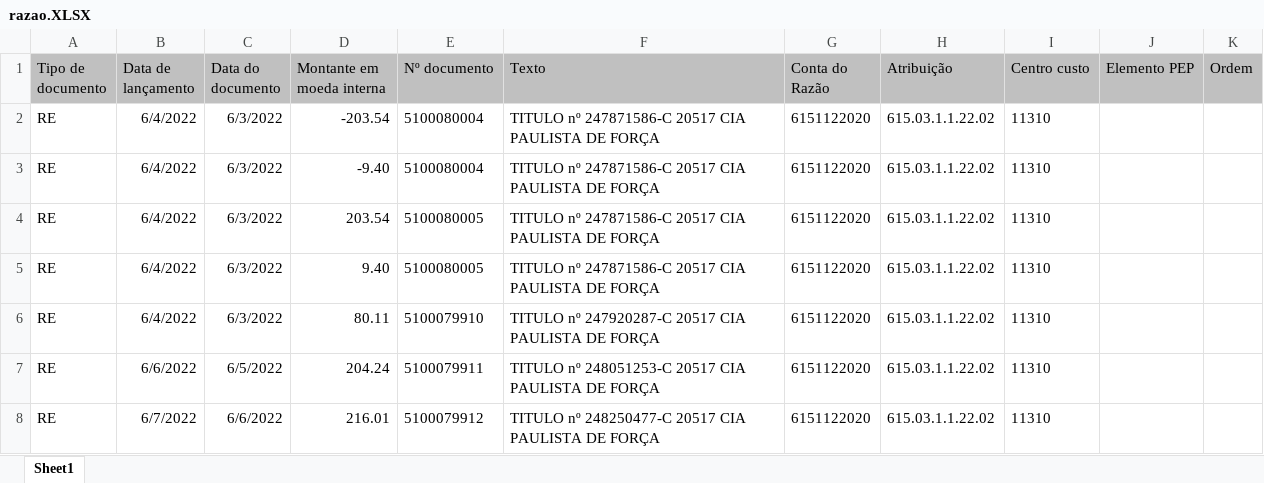
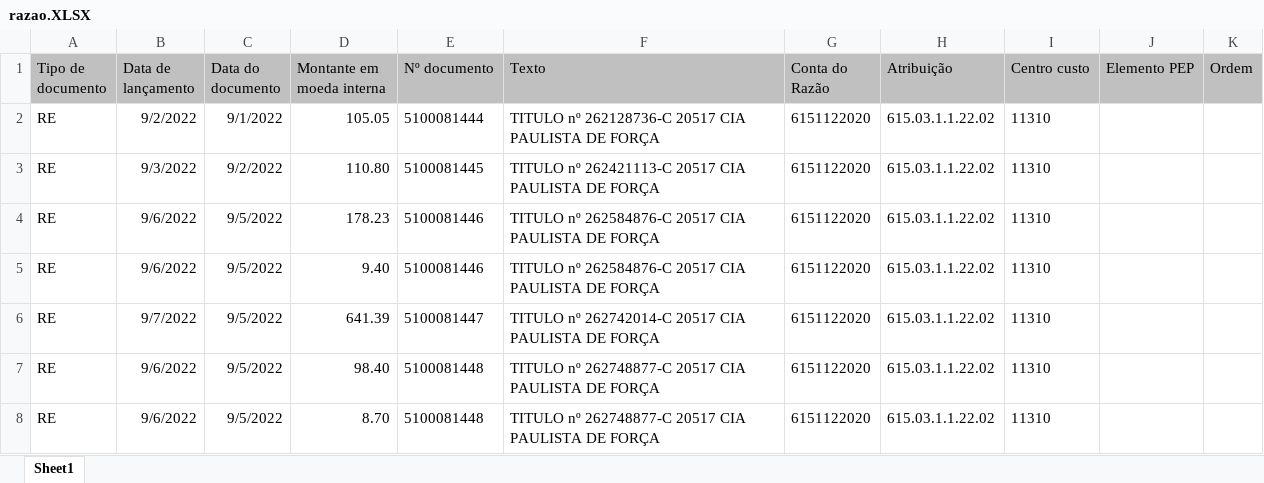
Before and after one commit to LeandroPOliveira/Automatizacao-de-Tarefas, an Excel workbook: Rateios/razao.XLSX, sheet Sheet1, drawn as a sheet; only a part is shown; values as stored, in another font and other column widths than the file's, no borders; the diff covers the shown part only; the diff names each change by its address in the sheet, - before the commit and + after, or states it on an @@ line.

```diff
--- a/Rateios/razao.XLSX (sheet Sheet1)
+++ b/Rateios/razao.XLSX (sheet Sheet1)
-B2 (Data de lançamento): 6/4/2022
+B2 (Data de lançamento): 9/2/2022
-C2 (Data do documento): 6/3/2022
+C2 (Data do documento): 9/1/2022
-D2 (Montante em moeda interna): -203.54
+D2 (Montante em moeda interna): 105.05
-E2 (Nº documento): 5100080004
+E2 (Nº documento): 5100081444
-F2 (Texto): TITULO nº 247871586-C 20517 CIA…
+F2 (Texto): TITULO nº 262128736-C 20517 CIA…
-B3 (Data de lançamento): 6/4/2022
+B3 (Data de lançamento): 9/3/2022
-C3 (Data do documento): 6/3/2022
+C3 (Data do documento): 9/2/2022
-D3 (Montante em moeda interna): -9.40
+D3 (Montante em moeda interna): 110.80
-E3 (Nº documento): 5100080004
+E3 (Nº documento): 5100081445
-F3 (Texto): TITULO nº 247871586-C 20517 CIA…
+F3 (Texto): TITULO nº 262421113-C 20517 CIA…
-B4:B5 (Data de lançamento): 6/4/2022
+B4:B5 (Data de lançamento): 9/6/2022
-C4:C6 (Data do documento): 6/3/2022
+C4:C6 (Data do documento): 9/5/2022
-D4 (Montante em moeda interna): 203.54
+D4 (Montante em moeda interna): 178.23
-E4:E5 (Nº documento): 5100080005
+E4:E5 (Nº documento): 5100081446
-F4:F5 (Texto): TITULO nº 247871586-C 20517 CIA…
+F4:F5 (Texto): TITULO nº 262584876-C 20517 CIA…
-B6 (Data de lançamento): 6/4/2022
+B6 (Data de lançamento): 9/7/2022
-D6 (Montante em moeda interna): 80.11
+D6 (Montante em moeda interna): 641.39
-E6 (Nº documento): 5100079910
+E6 (Nº documento): 5100081447
-F6 (Texto): TITULO nº 247920287-C 20517 CIA…
+F6 (Texto): TITULO nº 262742014-C 20517 CIA…
-B7 (Data de lançamento): 6/6/2022
+B7 (Data de lançamento): 9/6/2022
-C7 (Data do documento): 6/5/2022
+C7 (Data do documento): 9/5/2022
-D7 (Montante em moeda interna): 204.24
+D7 (Montante em moeda interna): 98.40
-E7 (Nº documento): 5100079911
+E7 (Nº documento): 5100081448
-F7 (Texto): TITULO nº 248051253-C 20517 CIA…
+F7 (Texto): TITULO nº 262748877-C 20517 CIA…
-B8 (Data de lançamento): 6/7/2022
+B8 (Data de lançamento): 9/6/2022
-C8 (Data do documento): 6/6/2022
+C8 (Data do documento): 9/5/2022
-D8 (Montante em moeda interna): 216.01
+D8 (Montante em moeda interna): 8.70
-E8 (Nº documento): 5100079912
+E8 (Nº documento): 5100081448
-F8 (Texto): TITULO nº 248250477-C 20517 CIA…
+F8 (Texto): TITULO nº 262748877-C 20517 CIA…
```
Also changed, not shown: 11 removed rows and 199 edited cells elsewhere in this sheet, Rateios/energia.xlsx, 6 other files.
